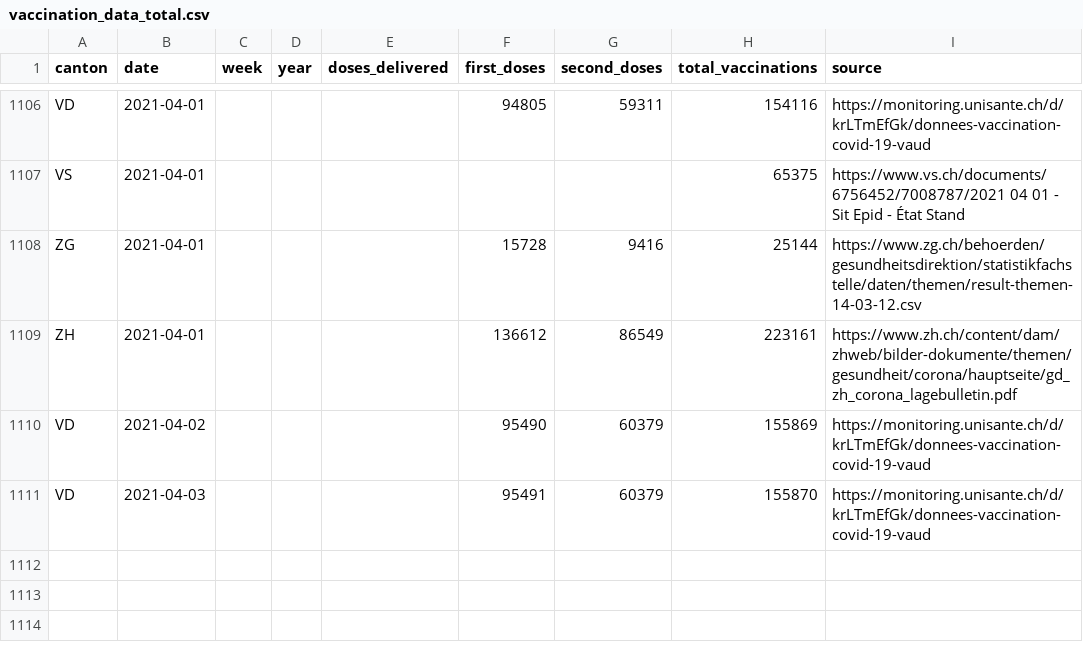
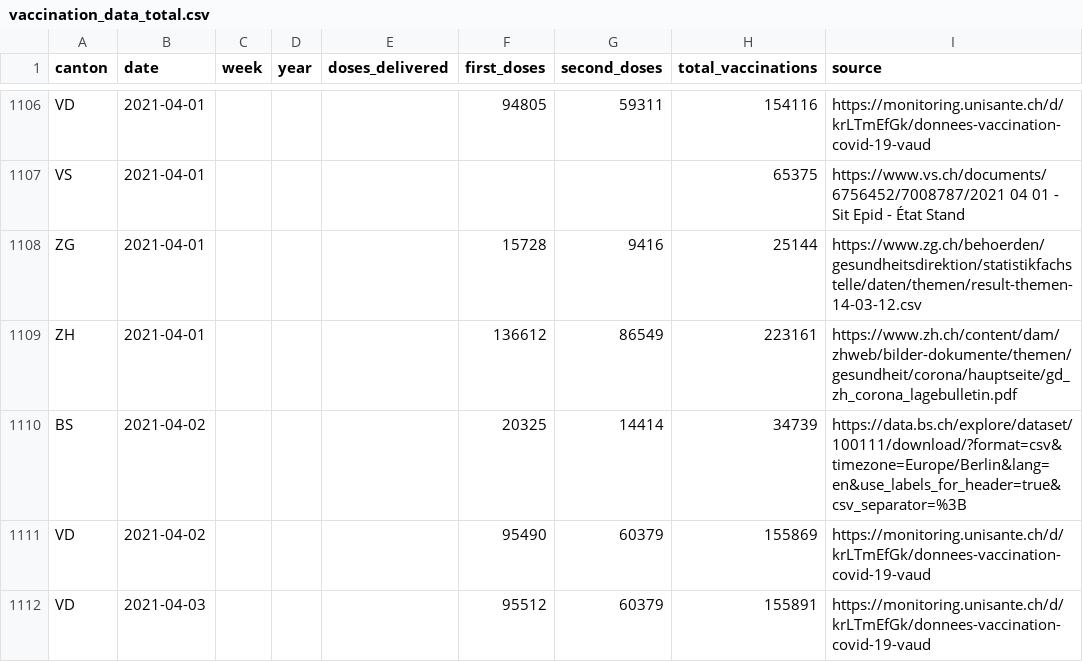
Before and after one commit to n0rdlicht/ch-vaccinations, a CSV file: data/vaccination_data_total.csv, drawn as a sheet; only a part is shown, gaps mark what is left out.

Commit message:
Automatic update of vaccination data

```diff
--- a/data/vaccination_data_total.csv
+++ b/data/vaccination_data_total.csv
@@ -1109,3 +1109,4 @@ ZG,2021-04-01,,,,15728,9416,25144,https://www.zg.ch/behoerden/gesundheitsdirekti
 ZH,2021-04-01,,,,136612,86549,223161,https://www.zh.ch/content/dam/zhweb/bilder-dokumente/themen/gesundheit/corona/hauptseite/gd_zh_corona_lagebulletin.pdf
+BS,2021-04-02,,,,20325,14414,34739,https://data.bs.ch/explore/dataset/100111/download/?format=csv&timezone=Europe/Berlin&lang=en&use_labels_for_header=true&csv_separator=%3B
 VD,2021-04-02,,,,95490,60379,155869,https://monitoring.unisante.ch/d/krLTmEfGk/donnees-vaccination-covid-19-vaud
-VD,2021-04-03,,,,95491,60379,155870,https://monitoring.unisante.ch/d/krLTmEfGk/donnees-vaccination-covid-19-vaud
+VD,2021-04-03,,,,95512,60379,155891,https://monitoring.unisante.ch/d/krLTmEfGk/donnees-vaccination-covid-19-vaud
```
Also changed, not shown: data/vaccinations_latest.csv, 1 other file.
